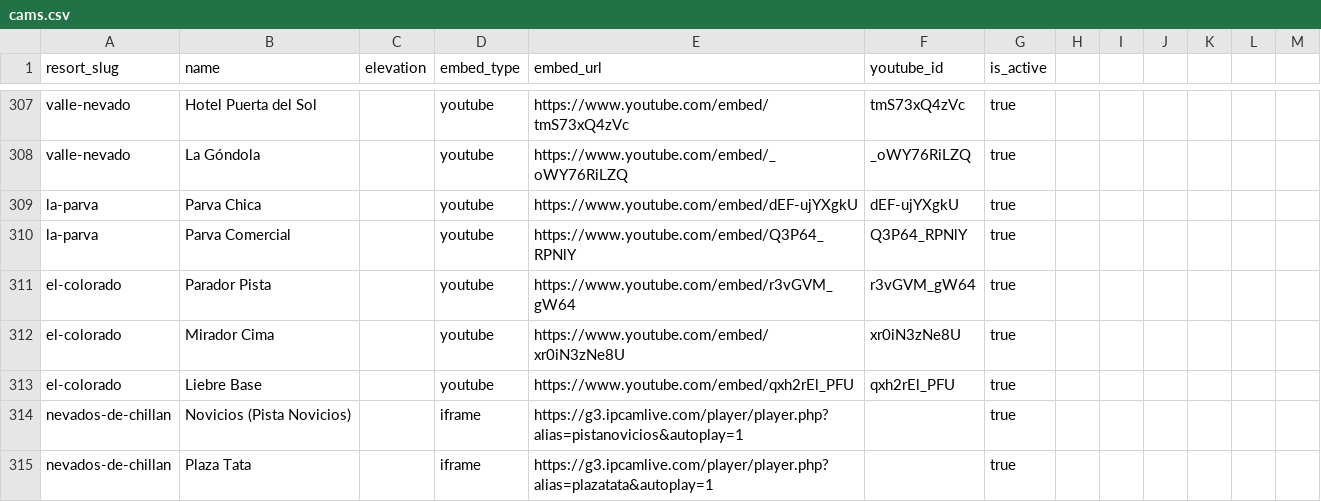
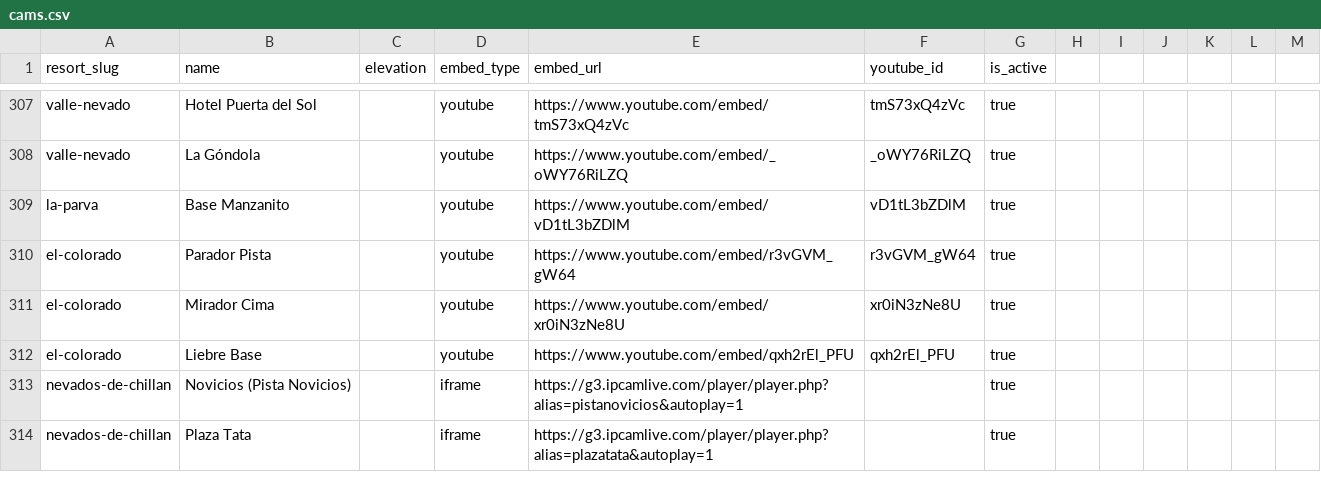
Before and after one commit to jaredschueler07/peakcam, a CSV file: data/cams.csv, drawn as a sheet; only a part is shown, gaps mark what is left out.

Commit message:
fix: replace unavailable La Parva cameras with Base Manzanito

```diff
--- a/data/cams.csv
+++ b/data/cams.csv
@@ -308,4 +308,3 @@ valle-nevado,Hotel Puerta del Sol,,youtube,https://www.youtube.com/embed/tmS73xQ
 valle-nevado,La Góndola,,youtube,https://www.youtube.com/embed/_oWY76RiLZQ,_oWY76RiLZQ,true
-la-parva,Parva Chica,,youtube,https://www.youtube.com/embed/dEF-ujYXgkU,dEF-ujYXgkU,true
-la-parva,Parva Comercial,,youtube,https://www.youtube.com/embed/Q3P64_RPNlY,Q3P64_RPNlY,true
+la-parva,Base Manzanito,,youtube,https://www.youtube.com/embed/vD1tL3bZDlM,vD1tL3bZDlM,true
 el-colorado,Parador Pista,,youtube,https://www.youtube.com/embed/r3vGVM_gW64,r3vGVM_gW64,true
```
